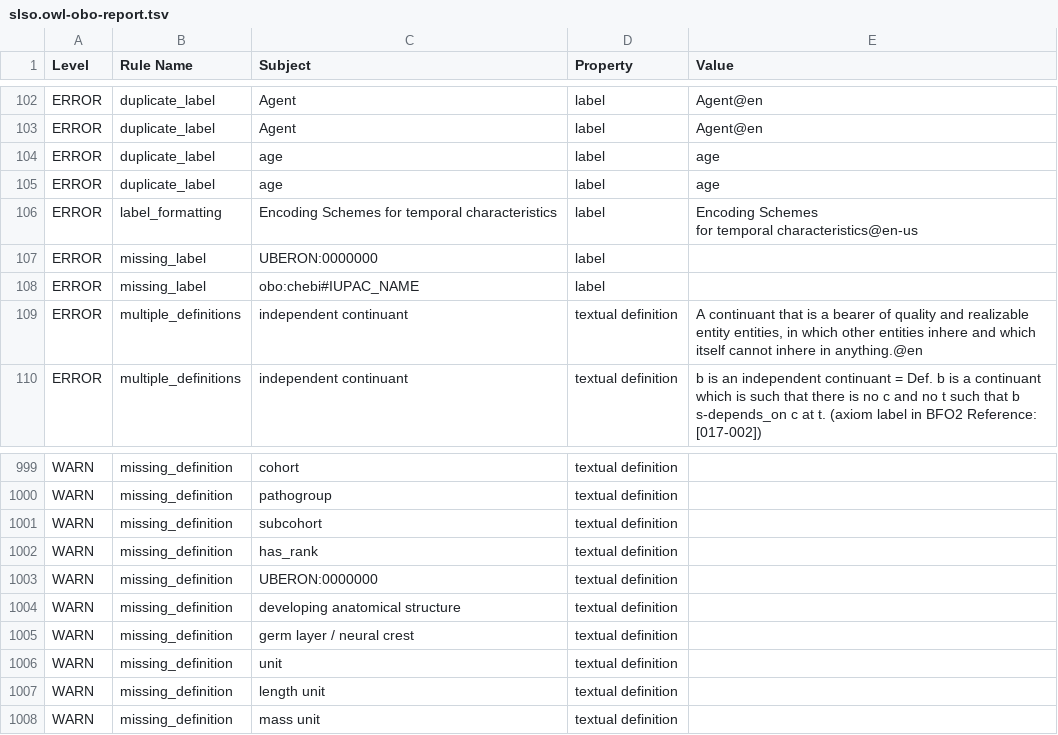
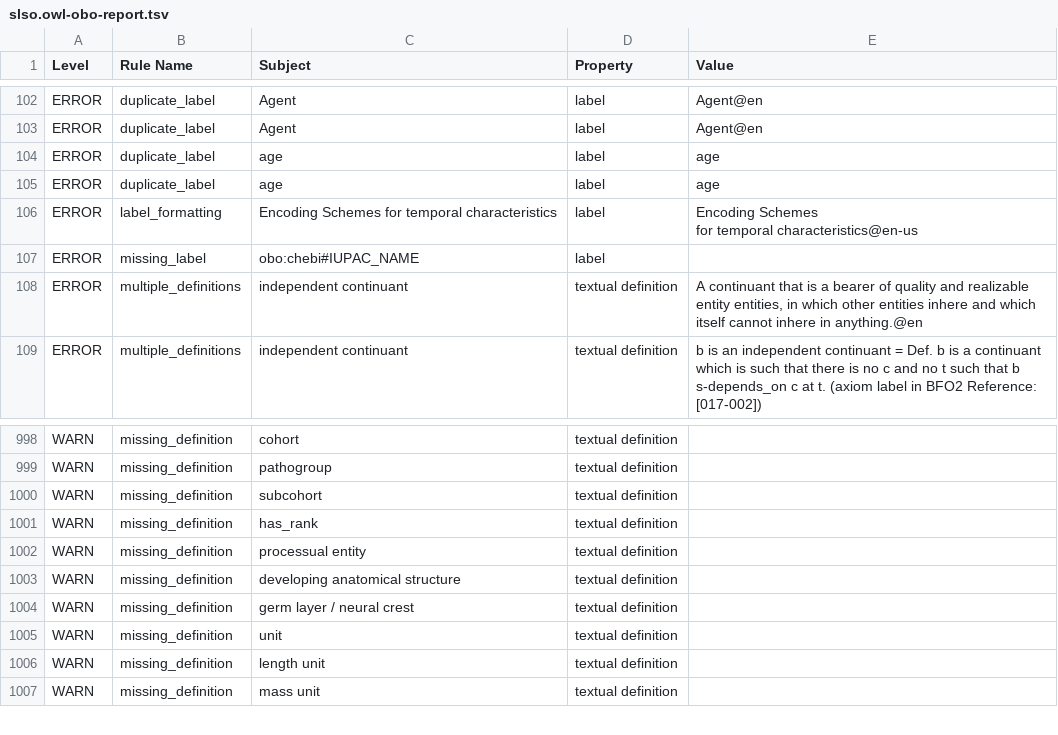
Before and after one commit to nasa/LSDAO, a TSV file: src/ontology/reports/slso.owl-obo-report.tsv, drawn as a sheet; only a part is shown, gaps mark what is left out.

```diff
--- a/src/ontology/reports/slso.owl-obo-report.tsv
+++ b/src/ontology/reports/slso.owl-obo-report.tsv
@@ -107,3 +107,2 @@ ERROR	label_formatting	Encoding Schemes for temporal characteristics	label	"Enco
         for temporal characteristics@en-us"
-ERROR	missing_label	UBERON:0000000	label	
 ERROR	missing_label	obo:chebi#IUPAC_NAME	label	
@@ -1113,3 +1112,3 @@ WARN	missing_definition	subcohort	textual definition
 WARN	missing_definition	has_rank	textual definition	
-WARN	missing_definition	UBERON:0000000	textual definition	
+WARN	missing_definition	processual entity	textual definition	
 WARN	missing_definition	developing anatomical structure	textual definition	
```
Also changed, not shown: src/ontology/reports/basic-report.tsv, src/ontology/reports/edges.tsv, 33 other files.
